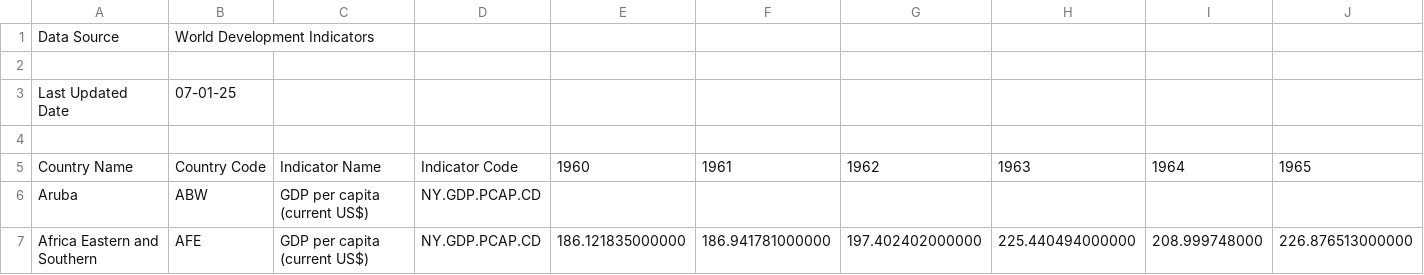
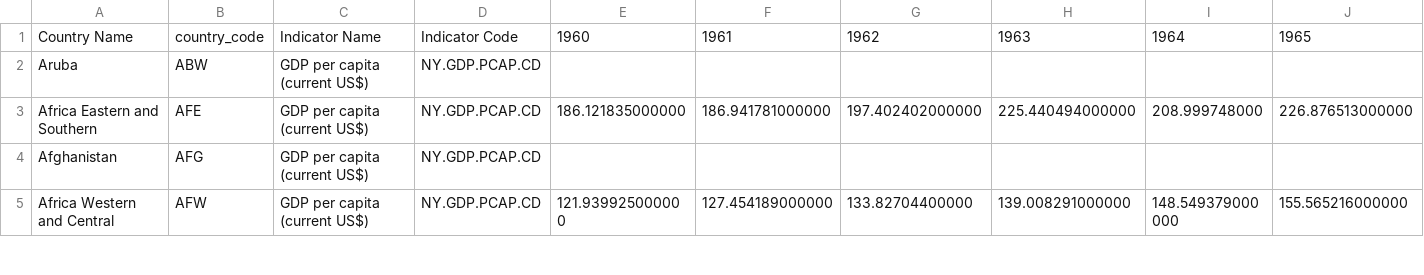
Before and after one commit to Tomyrex27800/TP1-Desarrollo-de-Sistemas-2C, a CSV file: pbi-per-capita-pais.csv (was API_NY.GDP.PCAP.CD_DS2_en_csv_v2_122367.csv), drawn as a sheet; only a part is shown; the shorter side is filled out with more unchanged rows; removed rows and columns are numbered as before the commit, all else as after; rows hold the shown columns only; the diff names each change by its address in the sheet, - before the commit and + after, or states it on an @@ line.

Commit message:
Intento de merge entre sedes-datos y pbi-per-capita

```diff
--- a/API_NY.GDP.PCAP.CD_DS2_en_csv_v2_122367.csv
+++ b/pbi-per-capita-pais.csv
-row 1: Data Source | World Development Indicators
-row 2: (empty)
-row 3: Last Updated Date | 07-01-25
-row 4: (empty)
-B1: Country Code
+B1: country_code
```
Also changed, not shown: 2 other files.
